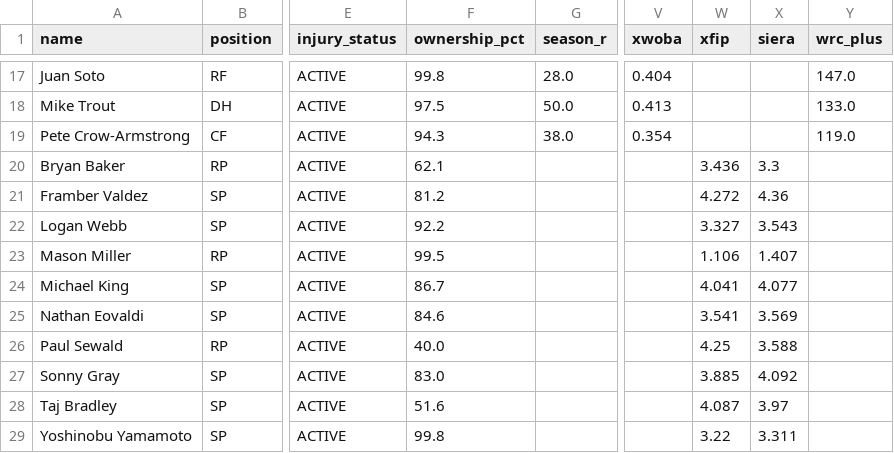
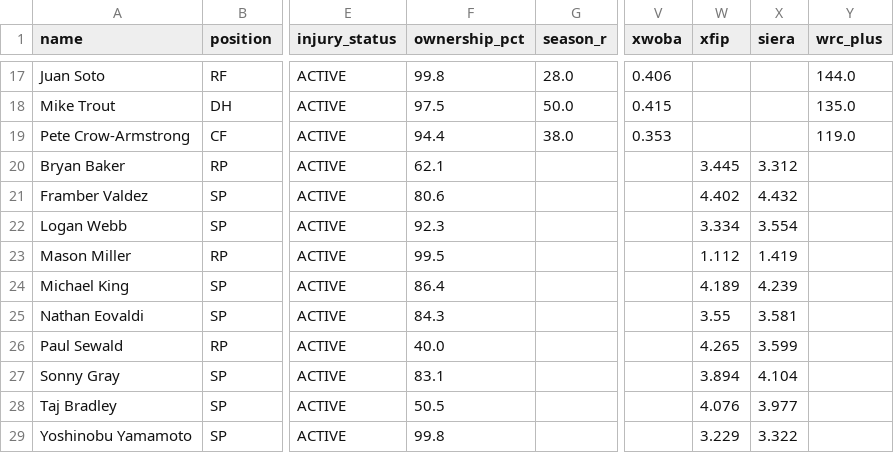
Before and after one commit to nickguarriello/pitch-slap, a CSV file: docs/data/roster.csv, drawn as a sheet; only a part is shown, gaps mark what is left out; the diff covers the shown part only; the diff names each change by its address in the sheet, - before the commit and + after, or states it on an @@ line.

```diff
--- a/docs/data/roster.csv
+++ b/docs/data/roster.csv
-V17 (xwoba): 0.404
+V17 (xwoba): 0.406
-Y17 (wrc_plus): 147.0
+Y17 (wrc_plus): 144.0
-V18 (xwoba): 0.413
+V18 (xwoba): 0.415
-Y18 (wrc_plus): 133.0
+Y18 (wrc_plus): 135.0
-F19 (ownership_pct): 94.3
+F19 (ownership_pct): 94.4
-V19 (xwoba): 0.354
+V19 (xwoba): 0.353
-W20 (xfip): 3.436
+W20 (xfip): 3.445
-X20 (siera): 3.3
+X20 (siera): 3.312
-F21 (ownership_pct): 81.2
+F21 (ownership_pct): 80.6
-W21 (xfip): 4.272
+W21 (xfip): 4.402
-X21 (siera): 4.36
+X21 (siera): 4.432
-F22 (ownership_pct): 92.2
+F22 (ownership_pct): 92.3
-W22 (xfip): 3.327
+W22 (xfip): 3.334
-X22 (siera): 3.543
+X22 (siera): 3.554
-W23 (xfip): 1.106
+W23 (xfip): 1.112
-X23 (siera): 1.407
+X23 (siera): 1.419
-F24 (ownership_pct): 86.7
+F24 (ownership_pct): 86.4
-W24 (xfip): 4.041
+W24 (xfip): 4.189
-X24 (siera): 4.077
+X24 (siera): 4.239
-F25 (ownership_pct): 84.6
+F25 (ownership_pct): 84.3
-W25 (xfip): 3.541
+W25 (xfip): 3.55
-X25 (siera): 3.569
+X25 (siera): 3.581
-W26 (xfip): 4.25
+W26 (xfip): 4.265
-X26 (siera): 3.588
+X26 (siera): 3.599
-F27 (ownership_pct): 83.0
+F27 (ownership_pct): 83.1
-W27 (xfip): 3.885
+W27 (xfip): 3.894
-X27 (siera): 4.092
+X27 (siera): 4.104
-F28 (ownership_pct): 51.6
+F28 (ownership_pct): 50.5
-W28 (xfip): 4.087
+W28 (xfip): 4.076
-X28 (siera): 3.97
+X28 (siera): 3.977
-W29 (xfip): 3.22
+W29 (xfip): 3.229
-X29 (siera): 3.311
+X29 (siera): 3.322
```
Also changed, not shown: 37 edited cells elsewhere in this file, docs/data/waivers.csv, 5 other files.
